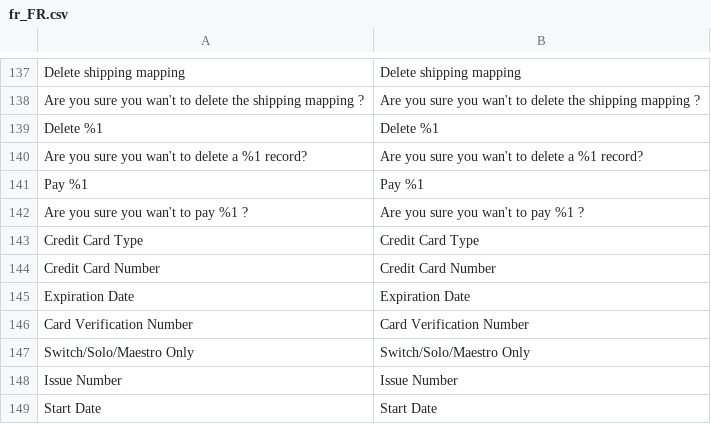
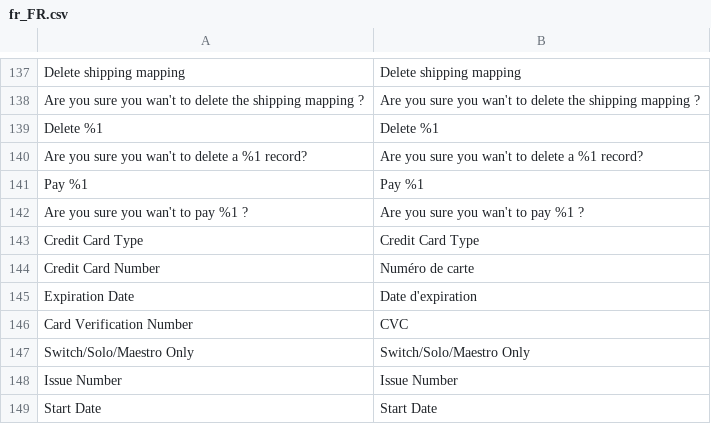
Before and after one commit to hipay/hipay-fullservice-sdk-magento2, a CSV file: i18n/fr_FR.csv, drawn as a sheet; only a part is shown, gaps mark what is left out; the diff names each change by its address in the sheet, - before the commit and + after, or states it on an @@ line.

```diff
--- a/i18n/fr_FR.csv
+++ b/i18n/fr_FR.csv
-B144: Credit Card Number
+B144: Numéro de carte
-B145: Expiration Date
+B145: Date d'expiration
-B146: Card Verification Number
+B146: CVC
```
Also changed, not shown: 2 other files.
